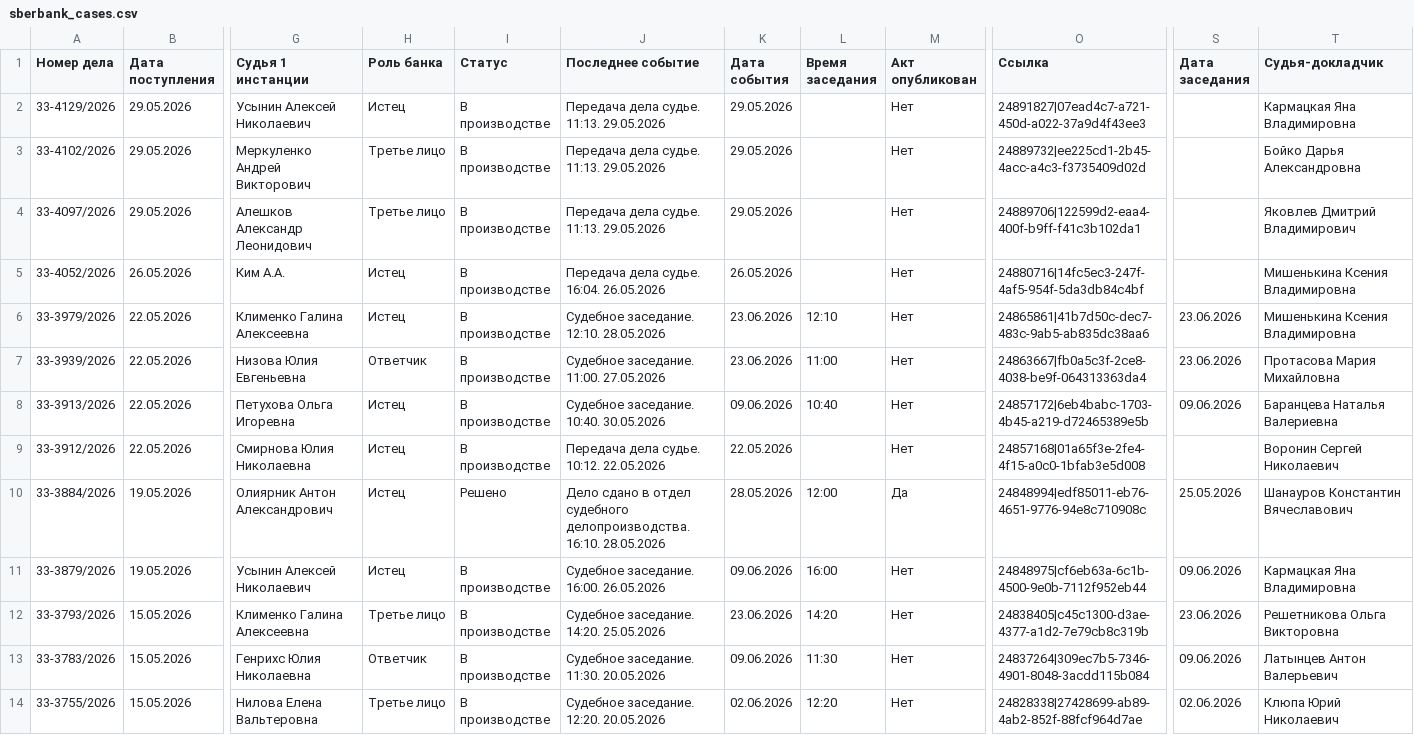
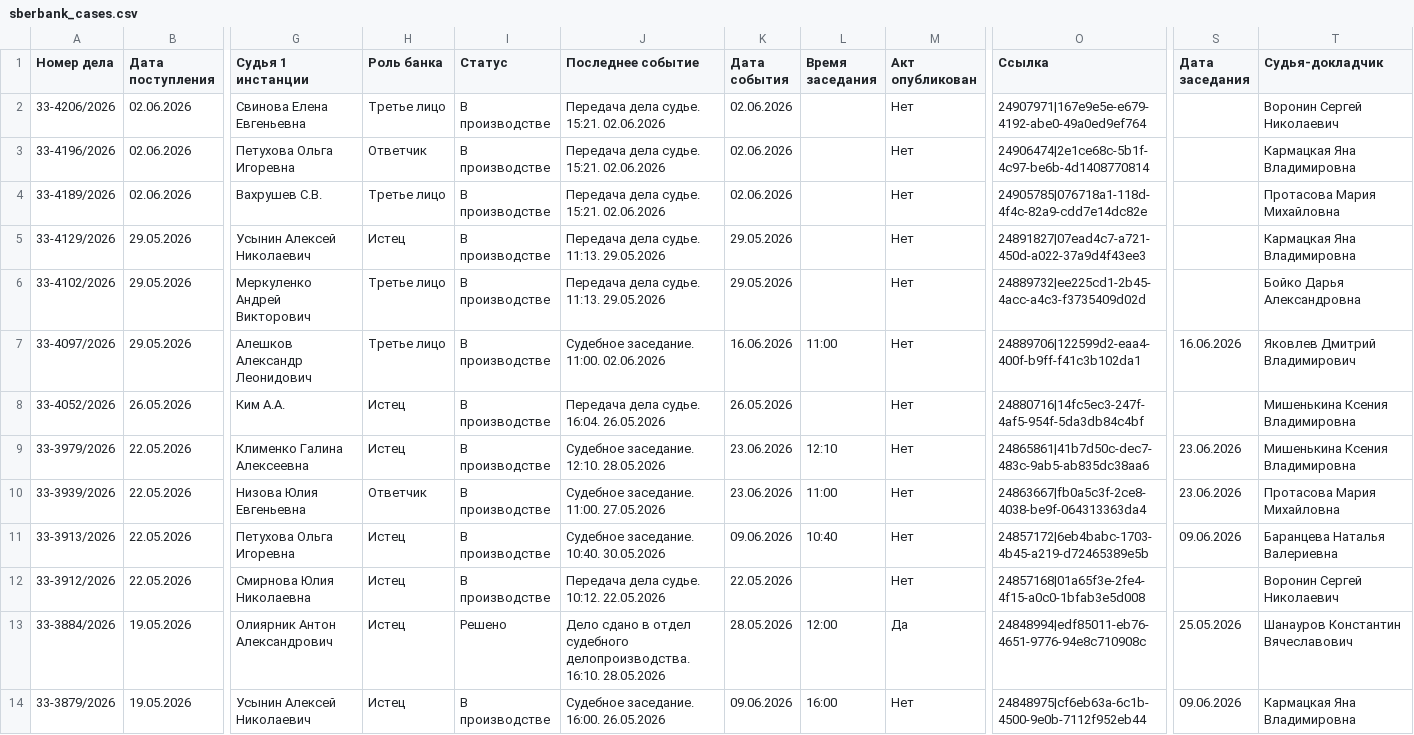
Before and after one commit to SelivanovAS/dashboard, a CSV file: data/sberbank_cases.csv, drawn as a sheet; only a part is shown, gaps mark what is left out; the shorter side is filled out with more unchanged rows; addresses are those after the commit; rows hold the shown columns only; the diff names each change by its address in the sheet, - before the commit and + after, or states it on an @@ line.

```diff
--- a/data/sberbank_cases.csv
+++ b/data/sberbank_cases.csv
+row 2: 33-4206/2026 | 02.06.2026 | Свинова Елена Евгеньевна | Третье лицо | В производстве | Передача дела судье. 15:21. 02.06.2026 | 02.06.2026 |  | Нет | 24907971|167e9e5e-e679-4192-abe0-49a0ed9ef764 |  | Воронин Сергей Николаевич
+row 3: 33-4196/2026 | 02.06.2026 | Петухова Ольга Игоревна | Ответчик | В производстве | Передача дела судье. 15:21. 02.06.2026 | 02.06.2026 |  | Нет | 24906474|2e1ce68c-5b1f-4c97-be6b-4d1408770814 |  | Кармацкая Яна Владимировна
+row 4: 33-4189/2026 | 02.06.2026 | Вахрушев С.В. | Третье лицо | В производстве | Передача дела судье. 15:21. 02.06.2026 | 02.06.2026 |  | Нет | 24905785|076718a1-118d-4f4c-82a9-cdd7e14dc82e |  | Протасова Мария Михайловна
-J7 (Последнее событие): Передача дела судье. 11:13. 29.05.2026
+J7 (Последнее событие): Судебное заседание. 11:00. 02.06.2026
-K7 (Дата события): 29.05.2026
+K7 (Дата события): 16.06.2026
-L7 (Время заседания): (empty)
+L7 (Время заседания): 11:00
-S7 (Дата заседания): (empty)
+S7 (Дата заседания): 16.06.2026
```
Also changed, not shown: 5 other files.
